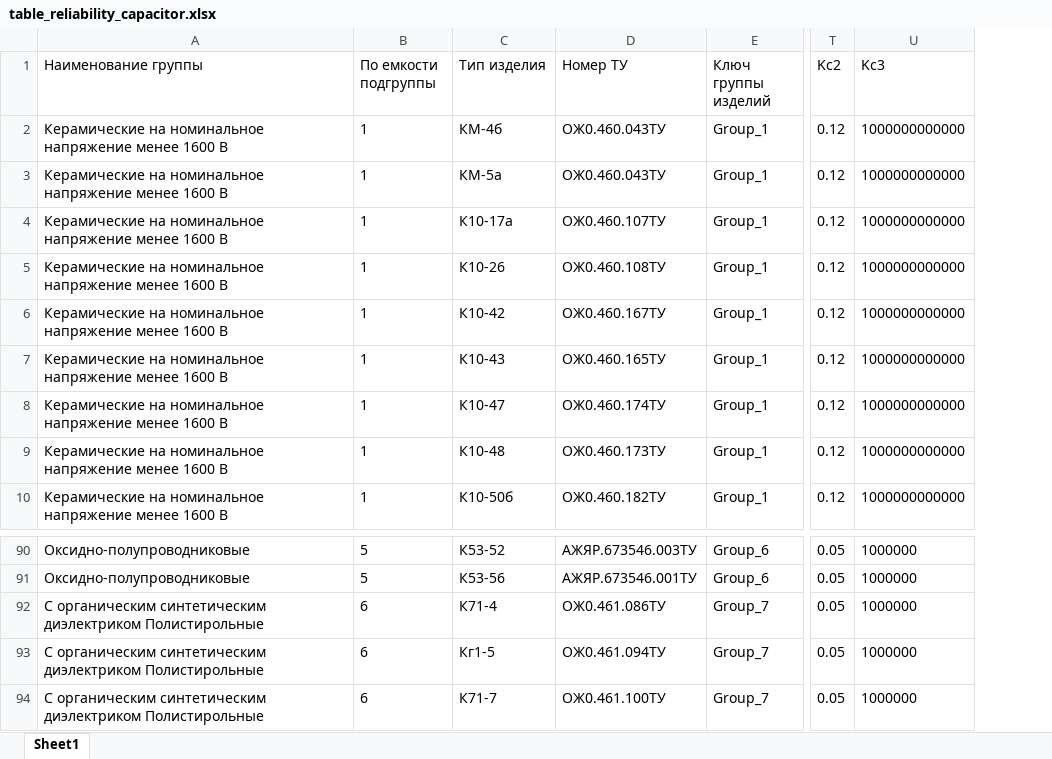
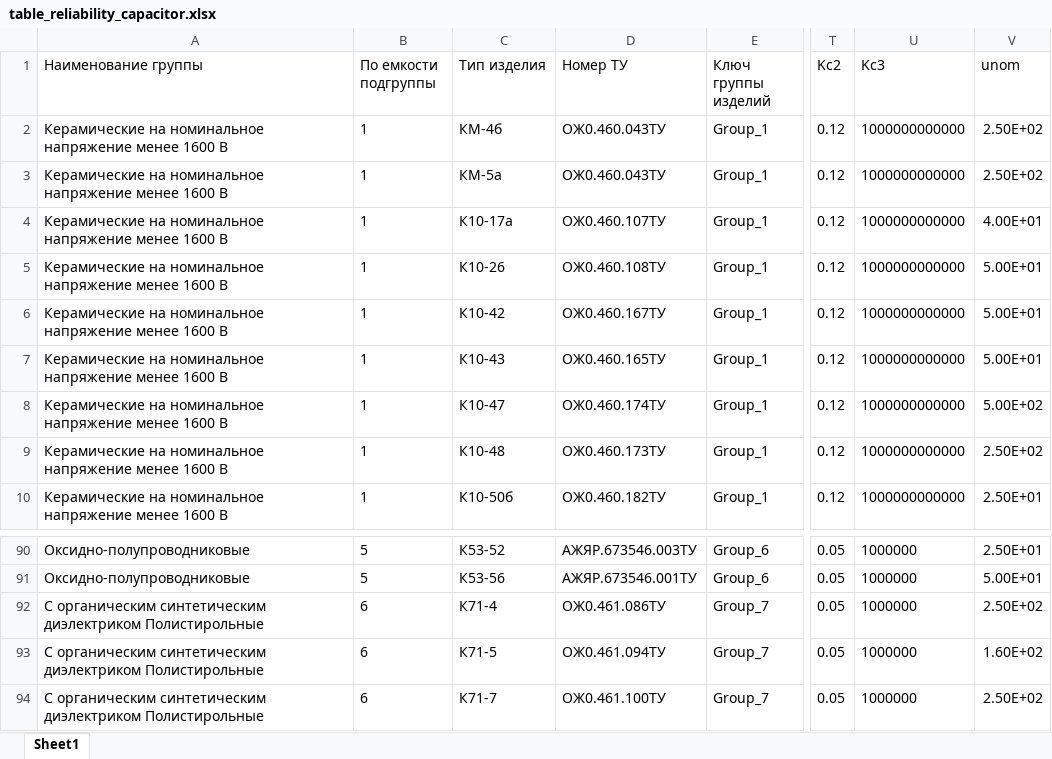
Before and after one commit to Ksairus22/reliability_optimization, an Excel workbook: Models/capacitors/table_reliability_capacitor.xlsx, sheet Sheet1, drawn as a sheet; only a part is shown, gaps mark what is left out; values as stored, in another font and other column widths than the file's, no borders; the diff names each change by its address in the sheet, - before the commit and + after, or states it on an @@ line.

```diff
--- a/Models/capacitors/table_reliability_capacitor.xlsx (sheet Sheet1)
+++ b/Models/capacitors/table_reliability_capacitor.xlsx (sheet Sheet1)
+column V (unom), rows 2-10: 2.50E+02 | 2.50E+02 | 4.00E+01 | 5.00E+01 | 5.00E+01 | 5.00E+01 | 5.00E+02 | 2.50E+02 | 2.50E+01; rows 90-94: 2.50E+01 | 5.00E+01 | 2.50E+02 | 1.60E+02 | 2.50E+02
-C93 (Тип изделия): Кг1-5
+C93 (Тип изделия): К71-5
```
Also changed, not shown: Models/resistors/table_reliability_resistor.xlsx, 22 other files.
